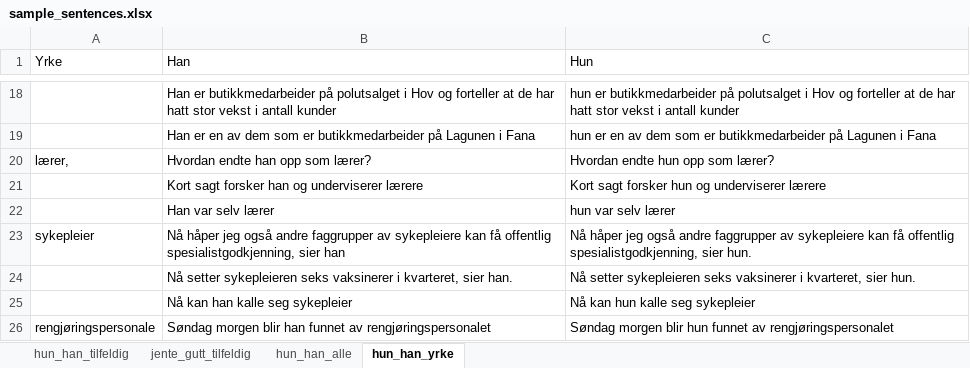
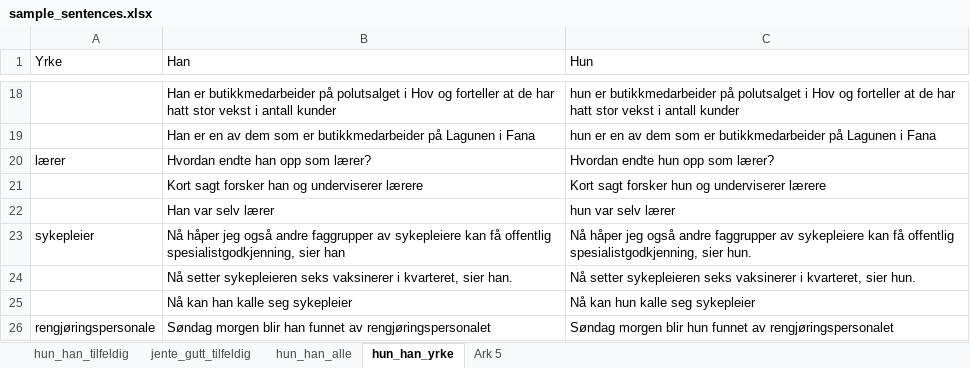
Before and after one commit to andrinelo/norwegian-nlp, an Excel workbook: experiments/pca/sample_sentences.xlsx, sheet hun_han_yrke, drawn as a sheet; only a part is shown, gaps mark what is left out; values as stored, in another font and other column widths than the file's, no cell formats; charts and pictures not drawn; the diff names each change by its address in the sheet, - before the commit and + after, or states it on an @@ line.

```diff
--- a/experiments/pca/sample_sentences.xlsx (sheet hun_han_yrke)
+++ b/experiments/pca/sample_sentences.xlsx (sheet hun_han_yrke)
+sheet tab: Ark 5
-A20 (Yrke): lærer,
+A20 (Yrke): lærer
```
Also changed, not shown: sheet jente_gutt_tilfeldig, sheet hun_han_alle, cell formats, charts or pictures, 17 other files.
